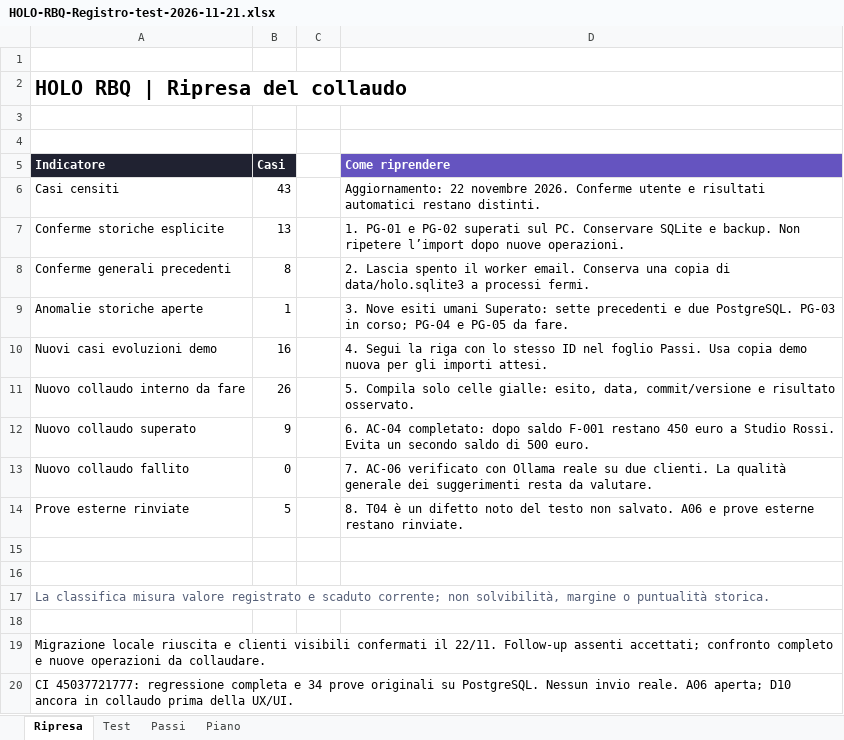
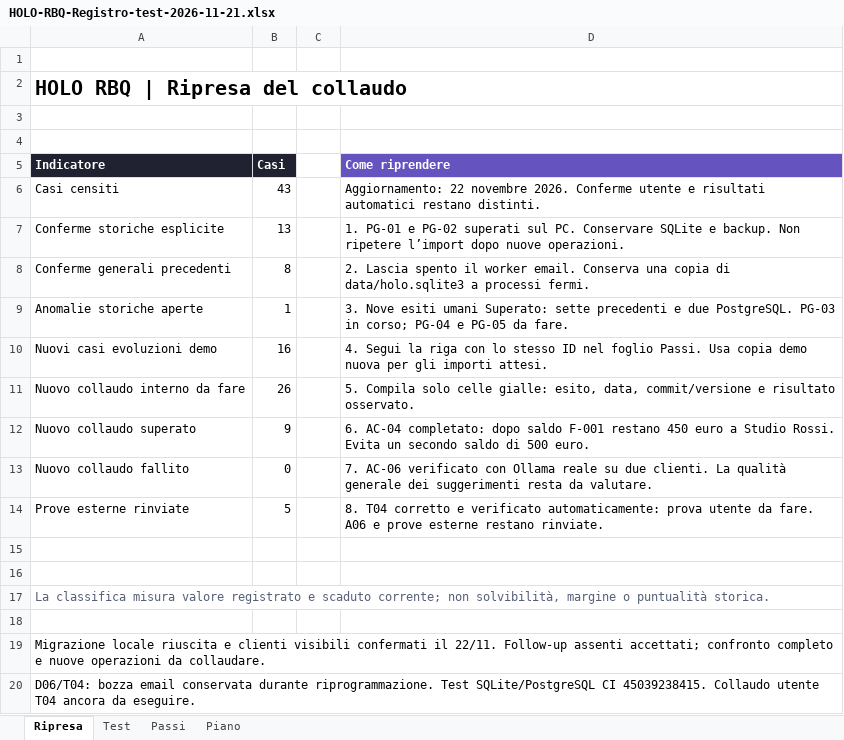
Before and after one commit to maxgia/HOLO-RBQ, an Excel workbook: HOLO RBQ/documentazione/HOLO-RBQ-Registro-test-2026-11-21.xlsx, sheet Ripresa, drawn as a sheet; values as stored, in another font and other column widths than the file's, no borders; table styles not drawn; the diff names each change by its address in the sheet, - before the commit and + after, or states it on an @@ line.

Commit message:
docs: collaudo D06/T04, limiti della bozza e registro aggiornato

```diff
--- a/HOLO RBQ/documentazione/HOLO-RBQ-Registro-test-2026-11-21.xlsx (sheet Ripresa)
+++ b/HOLO RBQ/documentazione/HOLO-RBQ-Registro-test-2026-11-21.xlsx (sheet Ripresa)
-D14 (Come riprendere): 8. T04 è un difetto noto del testo non salvato. A06 e…
+D14 (Come riprendere): 8. T04 corretto e verificato automaticamente: prova utente da fare. A06 e…
-A20 (Indicatore): CI 45037721777: regressione completa e 34 prove originali su PostgreSQL. Nessun invio reale. A06 aperta; D10 ancora in collaudo prima della UX/UI.
+A20 (Indicatore): D06/T04: bozza email conservata durante riprogrammazione. Test SQLite/PostgreSQL CI 45039238415. Collaudo utente T04 ancora da eseguire.
```
Also changed, not shown: sheet Passi, sheet Piano, sheet Test, 6 other files.
